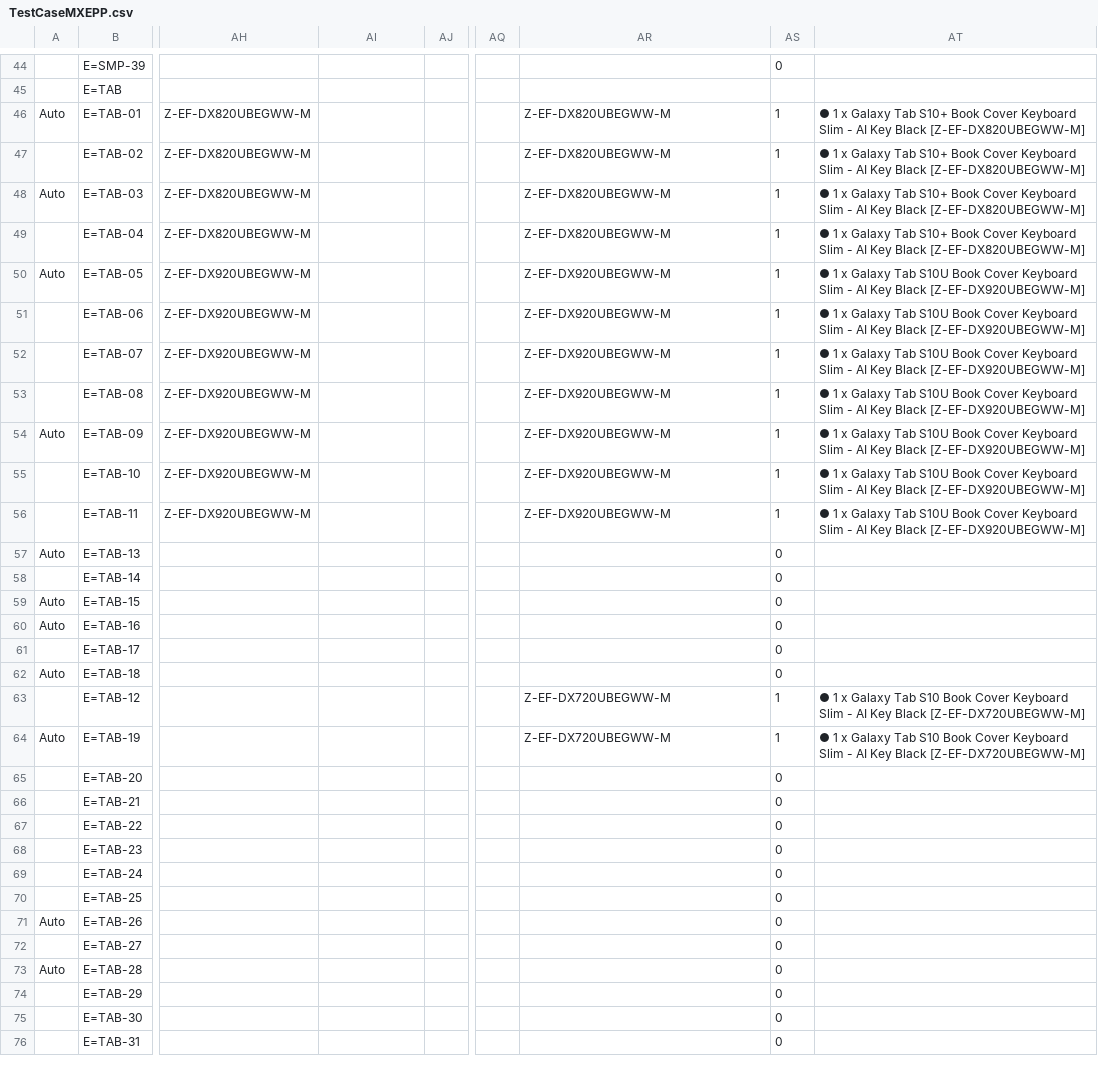
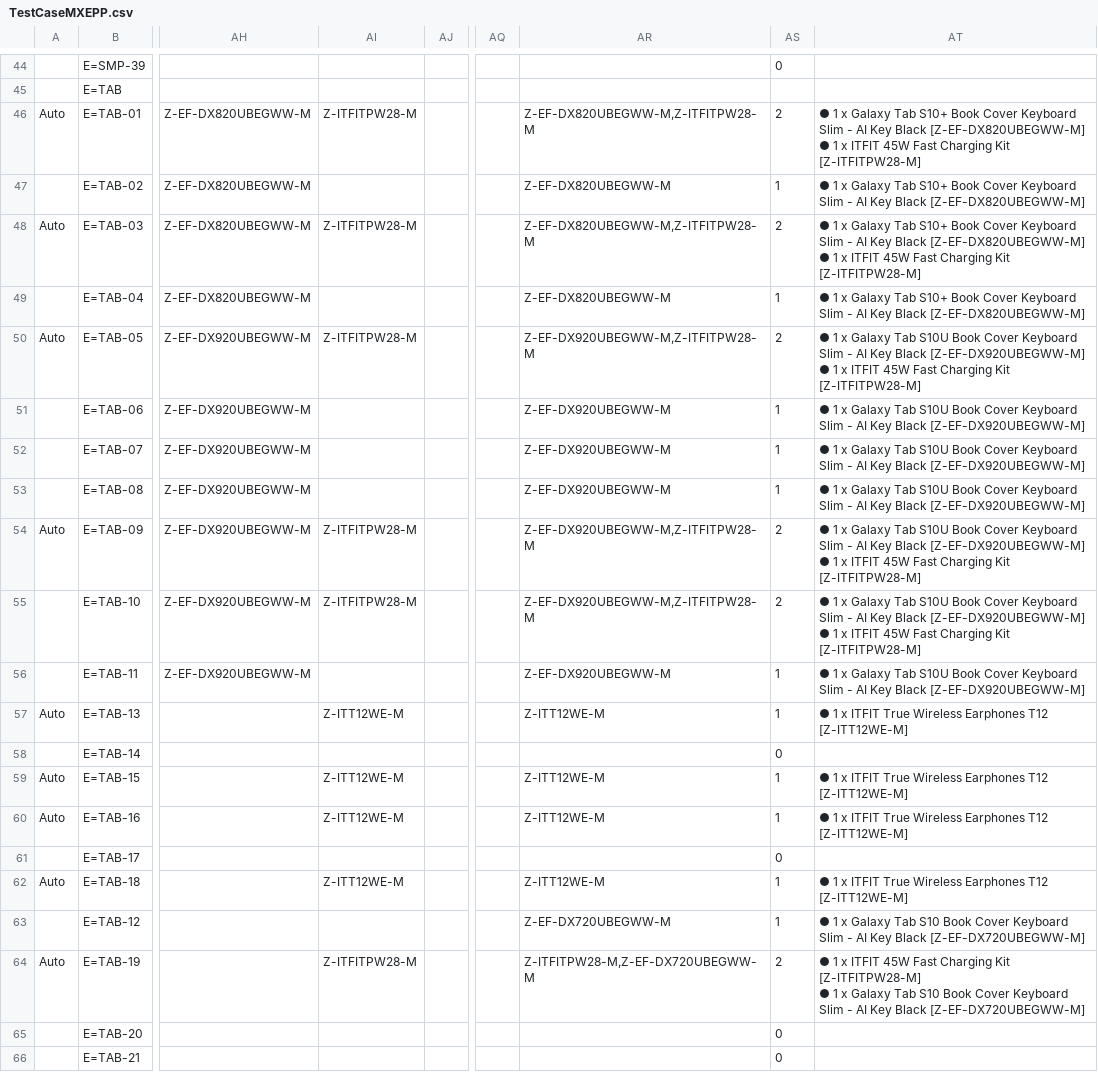
Before and after one commit to raymondwoocheil/CheilSEHKQA, a CSV file: datasources/TestCaseMXEPP.csv, drawn as a sheet; only a part is shown, gaps mark what is left out; the shorter side is filled out with more unchanged rows; ↵ is a line break in a cell; the diff covers the shown part only; the diff names each change by its address in the sheet, - before the commit and + after, or states it on an @@ line.

```diff
--- a/datasources/TestCaseMXEPP.csv
+++ b/datasources/TestCaseMXEPP.csv
-AI46: (empty)
+AI46: Z-ITFITPW28-M
-AR46: Z-EF-DX820UBEGWW-M
+AR46: Z-EF-DX820UBEGWW-M,Z-ITFITPW28-M
-AS46: 1
+AS46: 2
-AT46: …Black [Z-EF-DX820UBEGWW-M]
+AT46: …Black [Z-EF-DX820UBEGWW-M] ↵ ● 1 x ITFIT 45W Fast Charging Kit [Z-ITFITPW28-M]
-AI48: (empty)
+AI48: Z-ITFITPW28-M
-AR48: Z-EF-DX820UBEGWW-M
+AR48: Z-EF-DX820UBEGWW-M,Z-ITFITPW28-M
-AS48: 1
+AS48: 2
-AT48: …Black [Z-EF-DX820UBEGWW-M]
+AT48: …Black [Z-EF-DX820UBEGWW-M] ↵ ● 1 x ITFIT 45W Fast Charging Kit [Z-ITFITPW28-M]
-AI50: (empty)
+AI50: Z-ITFITPW28-M
-AR50: Z-EF-DX920UBEGWW-M
+AR50: Z-EF-DX920UBEGWW-M,Z-ITFITPW28-M
-AS50: 1
+AS50: 2
-AT50: …Black [Z-EF-DX920UBEGWW-M]
+AT50: …Black [Z-EF-DX920UBEGWW-M] ↵ ● 1 x ITFIT 45W Fast Charging Kit [Z-ITFITPW28-M]
-AI54:AI55: (empty)
+AI54:AI55: Z-ITFITPW28-M
-AR54:AR55: Z-EF-DX920UBEGWW-M
+AR54:AR55: Z-EF-DX920UBEGWW-M,Z-ITFITPW28-M
-AS54:AS55: 1
+AS54:AS55: 2
-AT54:AT55: …Black [Z-EF-DX920UBEGWW-M]
+AT54:AT55: …Black [Z-EF-DX920UBEGWW-M] ↵ ● 1 x ITFIT 45W Fast Charging Kit [Z-ITFITPW28-M]
-AI57: (empty)
+AI57: Z-ITT12WE-M
-AR57: (empty)
+AR57: Z-ITT12WE-M
-AS57: 0
+AS57: 1
-AT57: (empty)
+AT57: ● 1 x ITFIT True Wireless Earphones T12 [Z-ITT12WE-M]
-AI59:AI60: (empty)
+AI59:AI60: Z-ITT12WE-M
-AR59:AR60: (empty)
+AR59:AR60: Z-ITT12WE-M
-AS59:AS60: 0
+AS59:AS60: 1
-AT59:AT60: (empty)
+AT59:AT60: ● 1 x ITFIT True Wireless Earphones T12 [Z-ITT12WE-M]
-AI62: (empty)
+AI62: Z-ITT12WE-M
-AR62: (empty)
+AR62: Z-ITT12WE-M
-AS62: 0
+AS62: 1
-AT62: (empty)
+AT62: ● 1 x ITFIT True Wireless Earphones T12 [Z-ITT12WE-M]
-AI64: (empty)
+AI64: Z-ITFITPW28-M
-AR64: Z-EF-DX720UBEGWW-M
+AR64: Z-ITFITPW28-M,Z-EF-DX720UBEGWW-M
-AS64: 1
+AS64: 2
-AT64: …1 x Galaxy Tab…
+AT64: …1 x ITFIT 45W Fast Charging Kit [Z-ITFITPW28-M] ↵ ● 1 x Galaxy Tab…
```
Also changed, not shown: 5 edited cells elsewhere in this file, datasources/TestCaseCE.csv, datasources/TestCaseCEEA.csv, 8 other files.
